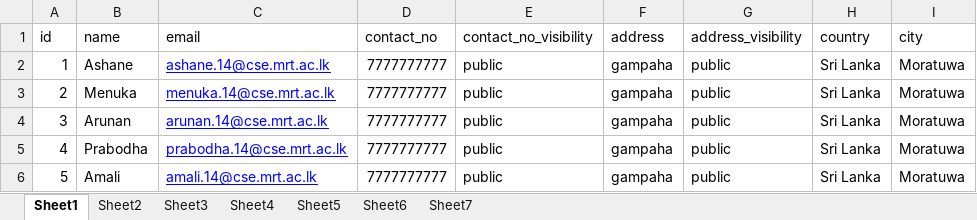
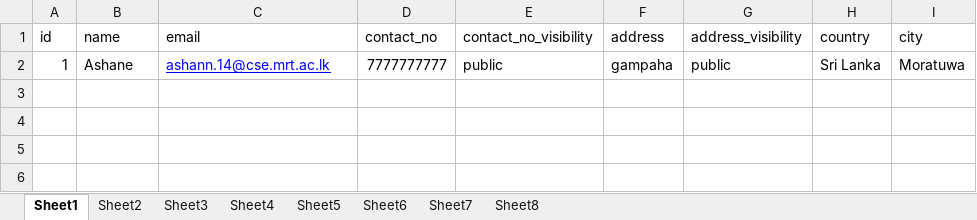
Before and after one commit to UOM-CSE-Alumni/CSE-Alumni-Directory, an Excel workbook: students_sample.xlsx, sheet Sheet1, drawn as a sheet; values as stored, in another font and other column widths than the file's, no borders; the diff names each change by its address in the sheet, - before the commit and + after, or states it on an @@ line.

Commit message:
email config and handled some possible inut s

```diff
--- a/students_sample.xlsx (sheet Sheet1)
+++ b/students_sample.xlsx (sheet Sheet1)
+sheet tab: Sheet8
-C2 (email): ashane.14@cse.mrt.ac.lk
+C2 (email): ashann.14@cse.mrt.ac.lk
-row 3: 2 | Menuka | menuka.14@cse.mrt.ac.lk | 7777777777 | public | gampaha | public | Sri Lanka | Moratuwa
-row 4: 3 | Arunan | arunan.14@cse.mrt.ac.lk | 7777777777 | public | gampaha | public | Sri Lanka | Moratuwa
-row 5: 4 | Prabodha | prabodha.14@cse.mrt.ac.lk | 7777777777 | public | gampaha | public | Sri Lanka | Moratuwa
-row 6: 5 | Amali | amali.14@cse.mrt.ac.lk | 7777777777 | public | gampaha | public | Sri Lanka | Moratuwa
```
Also changed, not shown: sheet Sheet7, sheet Sheet5, sheet Sheet2, sheet Sheet4, 8 other files.
